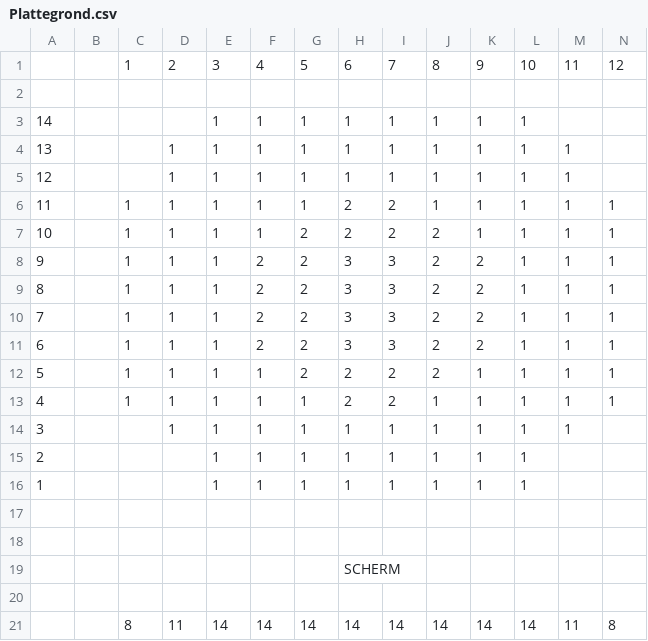
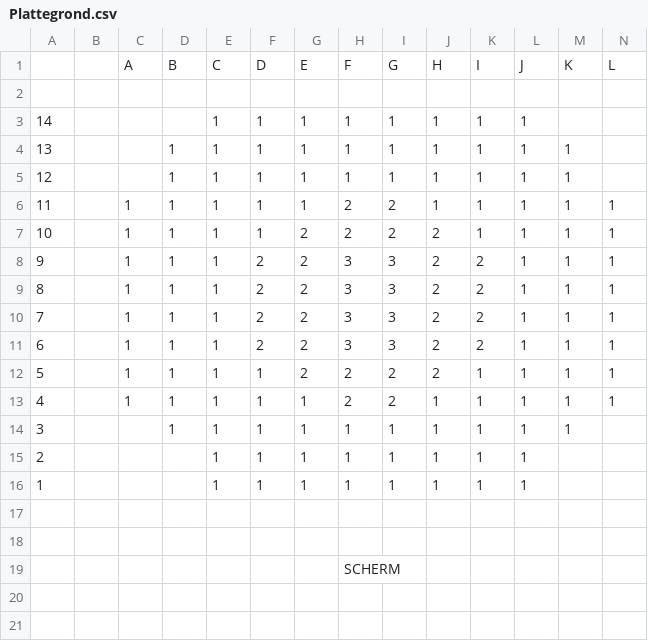
Before and after one commit to hesitantronin/epic-cinema, a CSV file: DataSources/TestAuditorium/Plattegrond.csv, drawn as a sheet; only a part is shown; removed rows and columns are numbered as before the commit, all else as after; rows hold the shown columns only; the diff names each change by its address in the sheet, - before the commit and + after, or states it on an @@ line.

```diff
--- a/DataSources/TestAuditorium/Plattegrond.csv
+++ b/DataSources/TestAuditorium/Plattegrond.csv
-row 1:  |  | 1 | 2 | 3 | 4 | 5 | 6 | 7 | 8 | 9 | 10 | 11 | 12
+row 1:  |  | A | B | C | D | E | F | G | H | I | J | K | L
-row 20: (empty)
-row 21:  |  | 8 | 11 | 14 | 14 | 14 | 14 | 14 | 14 | 14 | 14 | 11 | 8
```
Also changed, not shown: 4 other files.
